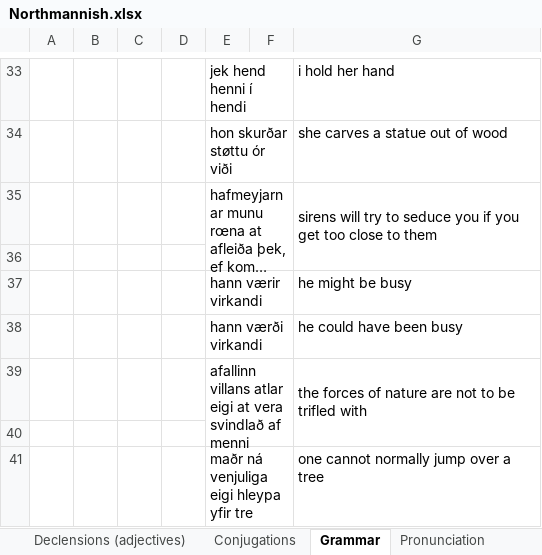
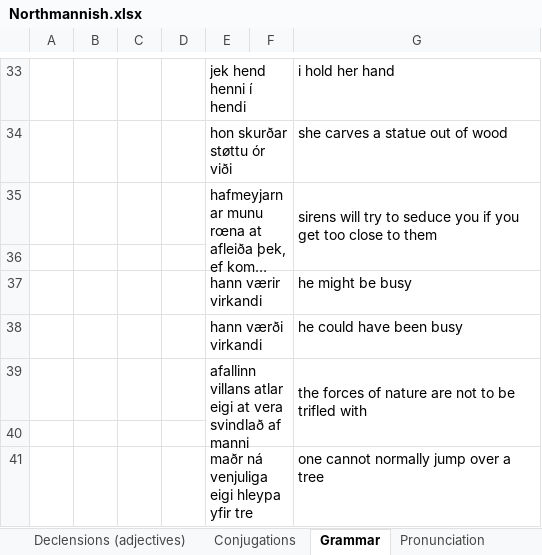
Before and after one commit to Oneo64/Aldraheimr2ndEdition, an Excel workbook: Literature/Languages/Northmannish.xlsx, sheet Grammar, drawn as a sheet; only a part is shown, gaps mark what is left out; long unchanged cells end in …; values as stored, in another font and other column widths than the file's, no borders; charts and pictures not drawn; the diff names each change by its address in the sheet, - before the commit and + after, or states it on an @@ line.

```diff
--- a/Literature/Languages/Northmannish.xlsx (sheet Grammar)
+++ b/Literature/Languages/Northmannish.xlsx (sheet Grammar)
-E39: …svindlað af menni
+E39: …svindlað af manni
```
Also changed, not shown: sheet Lexicon.
